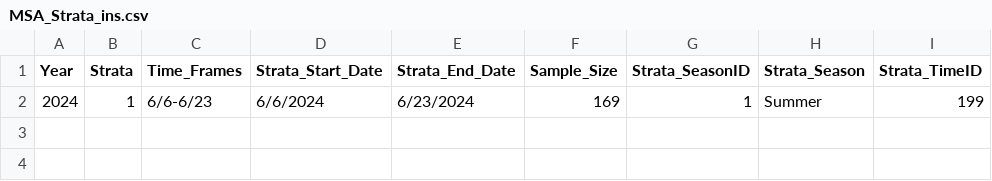
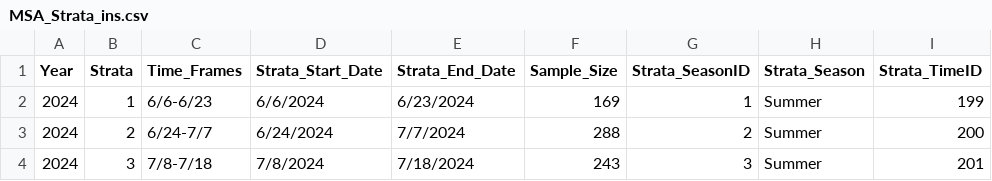
Before and after one commit to hhamazaki/Yukon_Fall_Chum_MSA, a CSV file: data/Inseason/MSA_Strata_ins.csv, drawn as a sheet; the diff names each change by its address in the sheet, - before the commit and + after, or states it on an @@ line.

```diff
--- a/data/Inseason/MSA_Strata_ins.csv
+++ b/data/Inseason/MSA_Strata_ins.csv
+row 3: 2024 | 2 | 6/24-7/7 | 6/24/2024 | 7/7/2024 | 288 | 2 | Summer | 200
+row 4: 2024 | 3 | 7/8-7/18 | 7/8/2024 | 7/18/2024 | 243 | 3 | Summer | 201
```
Also changed, not shown: data/Inseason/MSA_prop_ins.csv, 1 other file.
